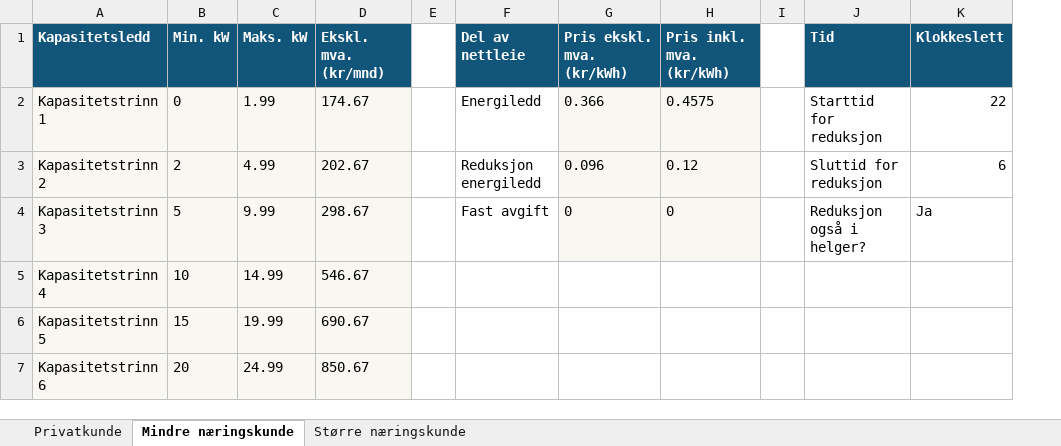
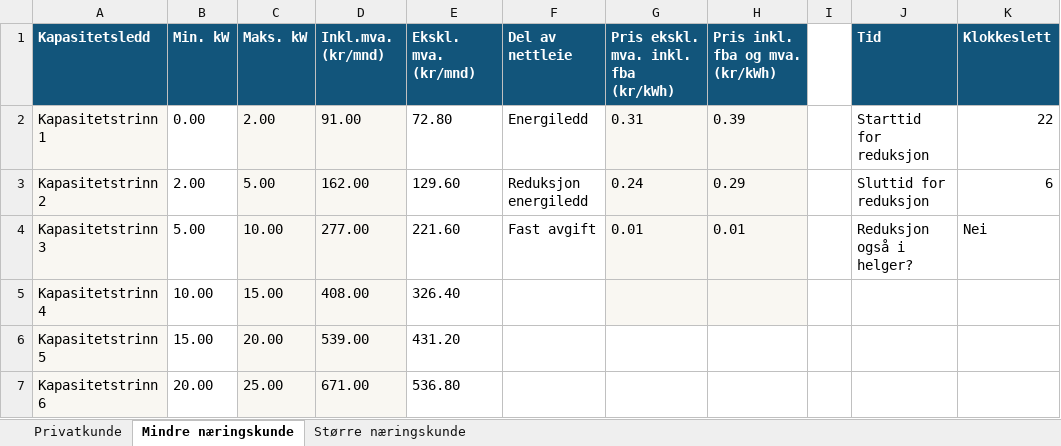
Before and after one commit to Aasmundfossum/Strompriser, an Excel workbook: Prissatser_nettleie_Tensio.xlsx, sheet Mindre næringskunde, drawn as a sheet; only a part is shown; values as stored, in another font and other column widths than the file's, no borders; removed rows and columns are numbered as before the commit, all else as after; the diff covers the shown part only; the diff names each change by its address in the sheet, - before the commit and + after, or states it on an @@ line.

```diff
--- a/Prissatser_nettleie_Tensio.xlsx (sheet Mindre næringskunde)
+++ b/Prissatser_nettleie_Tensio.xlsx (sheet Mindre næringskunde)
+column D (Inkl.mva. (kr/mnd)), rows 2-7: 91.00 | 162.00 | 277.00 | 408.00 | 539.00 | 671.00
-column E, empty
-G1: Pris ekskl. mva. (kr/kWh)
+G1: Pris ekskl. mva. inkl. fba (kr/kWh)
-H1: Pris inkl. mva. (kr/kWh)
+H1: Pris inkl. fba og mva. (kr/kWh)
-B2 (Min. kW): 0
+B2 (Min. kW): 0.00
-B2:B7 fill: #F9F7F2
+B2:B7 fill: none
-C2 (Maks. kW): 1.99
+C2 (Maks. kW): 2.00
-E2 (Ekskl. mva. (kr/mnd)): 174.67
+E2 (Ekskl. mva. (kr/mnd)): 72.80
-E2:E7 fill: #F9F7F2
+E2:E7 fill: none
-G2: 0.366
+G2: 0.31
-H2 (Pris inkl. fba og mva. (kr/kWh)): 0.4575
+H2 (Pris inkl. fba og mva. (kr/kWh)): 0.39
-B3 (Min. kW): 2
+B3 (Min. kW): 2.00
-C3 (Maks. kW): 4.99
+C3 (Maks. kW): 5.00
-E3 (Ekskl. mva. (kr/mnd)): 202.67
+E3 (Ekskl. mva. (kr/mnd)): 129.60
-G3: 0.096
+G3: 0.24
-H3 (Pris inkl. fba og mva. (kr/kWh)): 0.12
+H3 (Pris inkl. fba og mva. (kr/kWh)): 0.29
-B4 (Min. kW): 5
+B4 (Min. kW): 5.00
-C4 (Maks. kW): 9.99
+C4 (Maks. kW): 10.00
-E4 (Ekskl. mva. (kr/mnd)): 298.67
+E4 (Ekskl. mva. (kr/mnd)): 221.60
-G4: 0
+G4: 0.01
-H4 (Pris inkl. fba og mva. (kr/kWh)): 0
+H4 (Pris inkl. fba og mva. (kr/kWh)): 0.01
-K4 (Klokkeslett): Ja
+K4 (Klokkeslett): Nei
-B5 (Min. kW): 10
+B5 (Min. kW): 10.00
-C5 (Maks. kW): 14.99
+C5 (Maks. kW): 15.00
-E5 (Ekskl. mva. (kr/mnd)): 546.67
+E5 (Ekskl. mva. (kr/mnd)): 326.40
-G5:H5 fill: none
+G5:H5 fill: #F9F7F2
-B6 (Min. kW): 15
+B6 (Min. kW): 15.00
-C6 (Maks. kW): 19.99
+C6 (Maks. kW): 20.00
-E6 (Ekskl. mva. (kr/mnd)): 690.67
+E6 (Ekskl. mva. (kr/mnd)): 431.20
-B7 (Min. kW): 20
+B7 (Min. kW): 20.00
-C7 (Maks. kW): 24.99
+C7 (Maks. kW): 25.00
-E7 (Ekskl. mva. (kr/mnd)): 850.67
+E7 (Ekskl. mva. (kr/mnd)): 536.80
```
Also changed, not shown: 5 added rows, 12 edited cells and cell formats elsewhere in this sheet, sheet Privatkunde, sheet Større næringskunde, Prissatser_nettleie_Glitre.xlsx, 1 other file.
